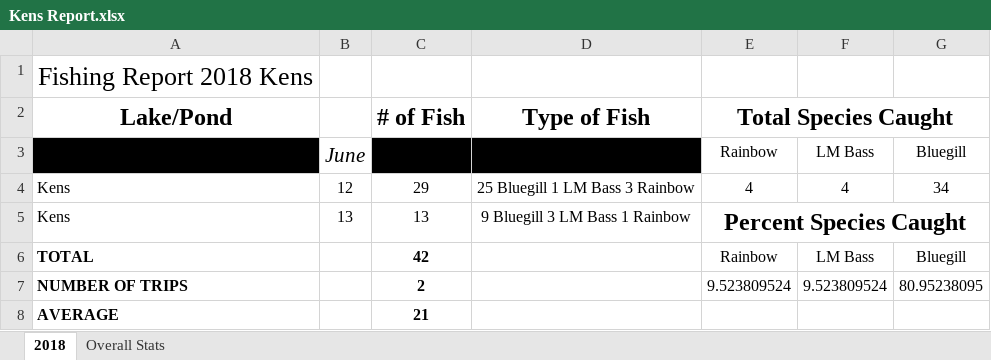
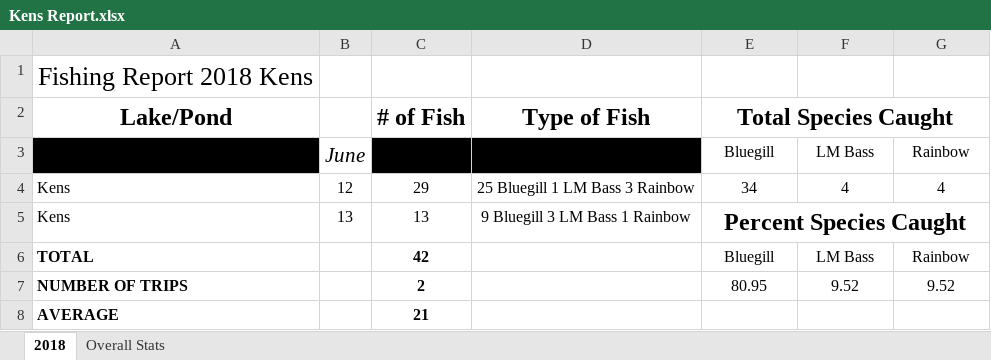
Before and after one commit to muskellunge-tiger/FitzFishing, an Excel workbook: Yearly Reports/2018/Kens/Kens Report.xlsx, sheet 2018, drawn as a sheet; values as stored, in another font and other column widths than the file's, no borders; the diff names each change by its address in the sheet, - before the commit and + after, or states it on an @@ line.

```diff
--- a/Yearly Reports/2018/Kens/Kens Report.xlsx (sheet 2018)
+++ b/Yearly Reports/2018/Kens/Kens Report.xlsx (sheet 2018)
-E3 (Total Species Caught): Rainbow
+E3 (Total Species Caught): Bluegill
-G3: Bluegill
+G3: Rainbow
-E4 (Total Species Caught): 4
+E4 (Total Species Caught): 34
-G4: 34
+G4: 4
-E6 (Total Species Caught): Rainbow
+E6 (Total Species Caught): Bluegill
-G6: Bluegill
+G6: Rainbow
-E7 (Total Species Caught): 9.523809524
+E7 (Total Species Caught): 80.95
-F7: 9.523809524
+F7: 9.52
-G7: 80.95238095
+G7: 9.52
```
Also changed, not shown: sheet Overall Stats, charts or pictures.
